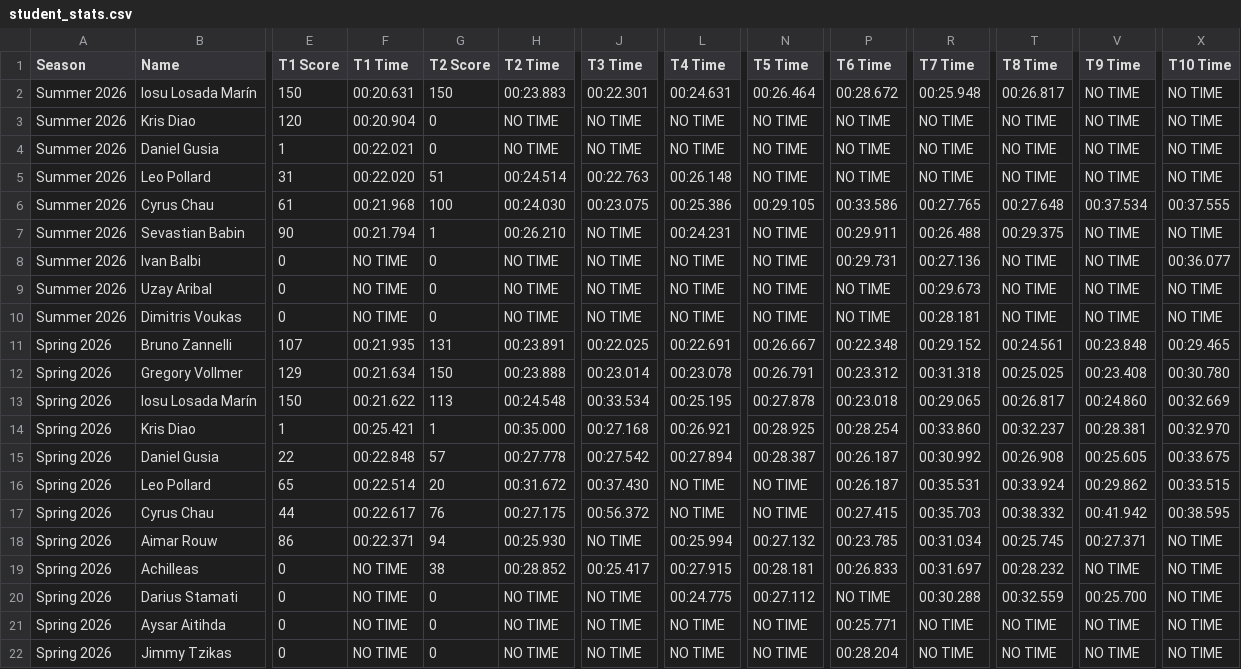
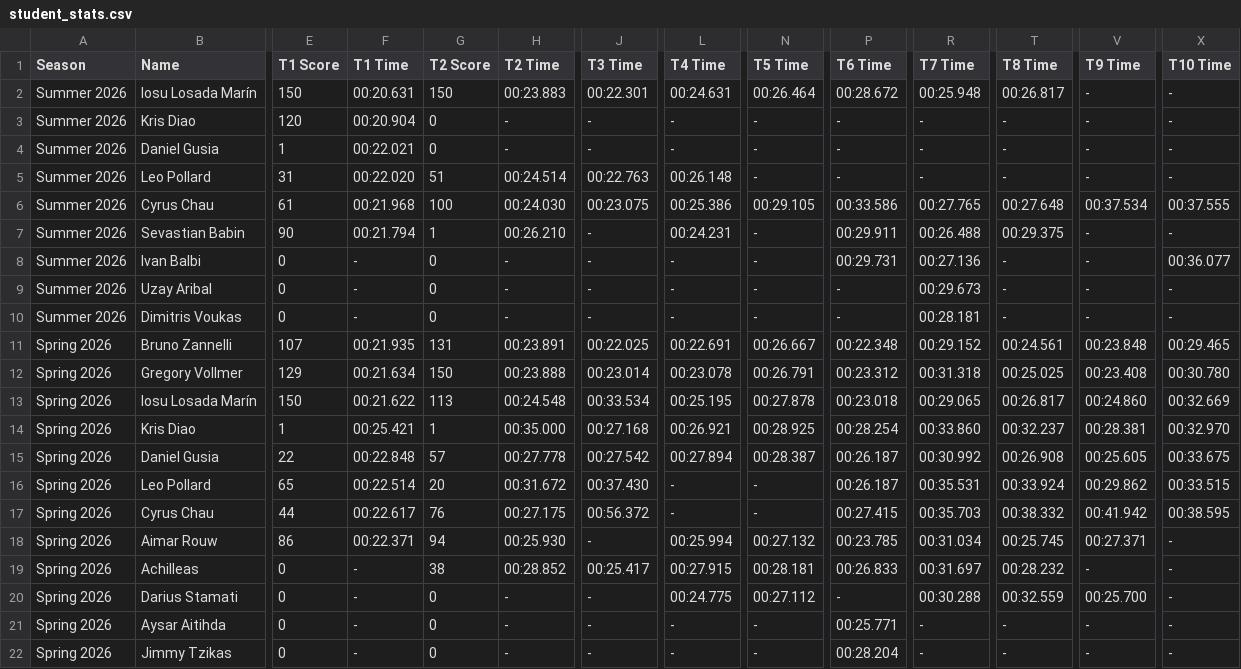
Before and after one commit to MrAtkin/BSN_trackmania_leaderboard, a CSV file: student_stats.csv, drawn as a sheet; only a part is shown, gaps mark what is left out; the diff names each change by its address in the sheet, - before the commit and + after, or states it on an @@ line.

Commit message:
Auto-update UI with dash null values and minimalist dark mode toggle

```diff
--- a/student_stats.csv
+++ b/student_stats.csv
-V2:V5 (T9 Time): NO TIME
+V2:V5 (T9 Time): -
-X2:X5 (T10 Time): NO TIME
+X2:X5 (T10 Time): -
-H3:H4 (T2 Time): NO TIME
+H3:H4 (T2 Time): -
-J3:J4 (T3 Time): NO TIME
+J3:J4 (T3 Time): -
-L3:L4 (T4 Time): NO TIME
+L3:L4 (T4 Time): -
-N3:N5 (T5 Time): NO TIME
+N3:N5 (T5 Time): -
-P3:P5 (T6 Time): NO TIME
+P3:P5 (T6 Time): -
-R3:R5 (T7 Time): NO TIME
+R3:R5 (T7 Time): -
-T3:T5 (T8 Time): NO TIME
+T3:T5 (T8 Time): -
-J7:J10 (T3 Time): NO TIME
+J7:J10 (T3 Time): -
-N7:N10 (T5 Time): NO TIME
+N7:N10 (T5 Time): -
-V7:V10 (T9 Time): NO TIME
+V7:V10 (T9 Time): -
-X7 (T10 Time): NO TIME
+X7 (T10 Time): -
-F8:F10 (T1 Time): NO TIME
+F8:F10 (T1 Time): -
-H8:H10 (T2 Time): NO TIME
+H8:H10 (T2 Time): -
-L8:L10 (T4 Time): NO TIME
+L8:L10 (T4 Time): -
-T8:T10 (T8 Time): NO TIME
+T8:T10 (T8 Time): -
-P9:P10 (T6 Time): NO TIME
+P9:P10 (T6 Time): -
-X9:X10 (T10 Time): NO TIME
+X9:X10 (T10 Time): -
-L16:L17 (T4 Time): NO TIME
+L16:L17 (T4 Time): -
-N16:N17 (T5 Time): NO TIME
+N16:N17 (T5 Time): -
-J18 (T3 Time): NO TIME
+J18 (T3 Time): -
-X18:X22 (T10 Time): NO TIME
+X18:X22 (T10 Time): -
-F19:F22 (T1 Time): NO TIME
+F19:F22 (T1 Time): -
-V19 (T9 Time): NO TIME
+V19 (T9 Time): -
-H20:H22 (T2 Time): NO TIME
+H20:H22 (T2 Time): -
-J20:J22 (T3 Time): NO TIME
+J20:J22 (T3 Time): -
-P20 (T6 Time): NO TIME
+P20 (T6 Time): -
-L21:L22 (T4 Time): NO TIME
+L21:L22 (T4 Time): -
-N21:N22 (T5 Time): NO TIME
+N21:N22 (T5 Time): -
-R21:R22 (T7 Time): NO TIME
+R21:R22 (T7 Time): -
-T21:T22 (T8 Time): NO TIME
+T21:T22 (T8 Time): -
-V21:V22 (T9 Time): NO TIME
+V21:V22 (T9 Time): -
```
Also changed, not shown: 1 other file.
